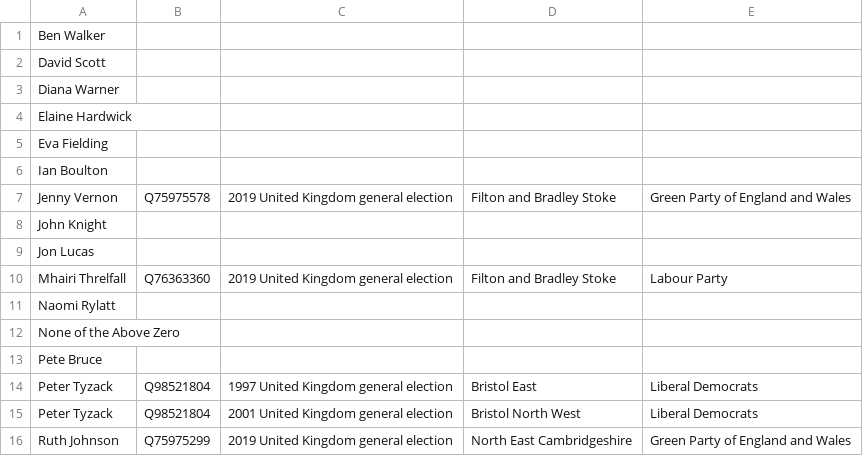
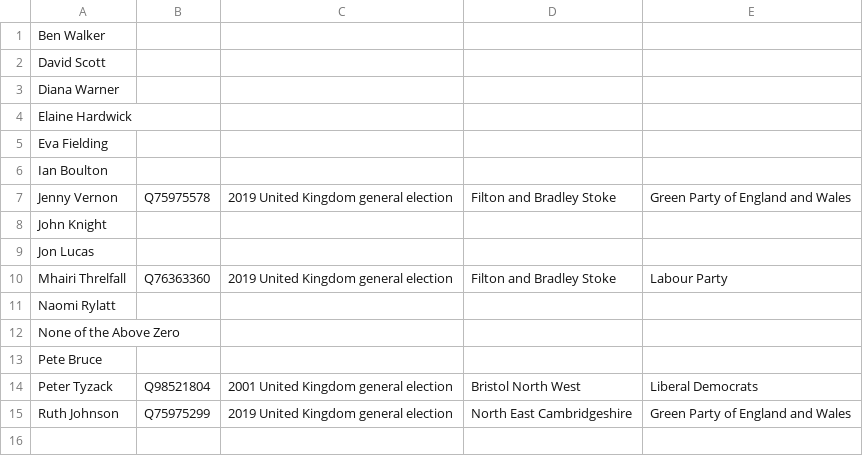
Before and after one commit to tmtmtmtm/filton-bradley-stoke-elections-wikipedia, a CSV file: candidates.csv, drawn as a sheet; the diff names each change by its address in the sheet, - before the commit and + after, or states it on an @@ line.

Commit message:
Remove unwanted reconciliations

```diff
--- a/candidates.csv
+++ b/candidates.csv
-row 14: Peter Tyzack | Q98521804 | 1997 United Kingdom general election | Bristol East | Liberal Democrats
```
